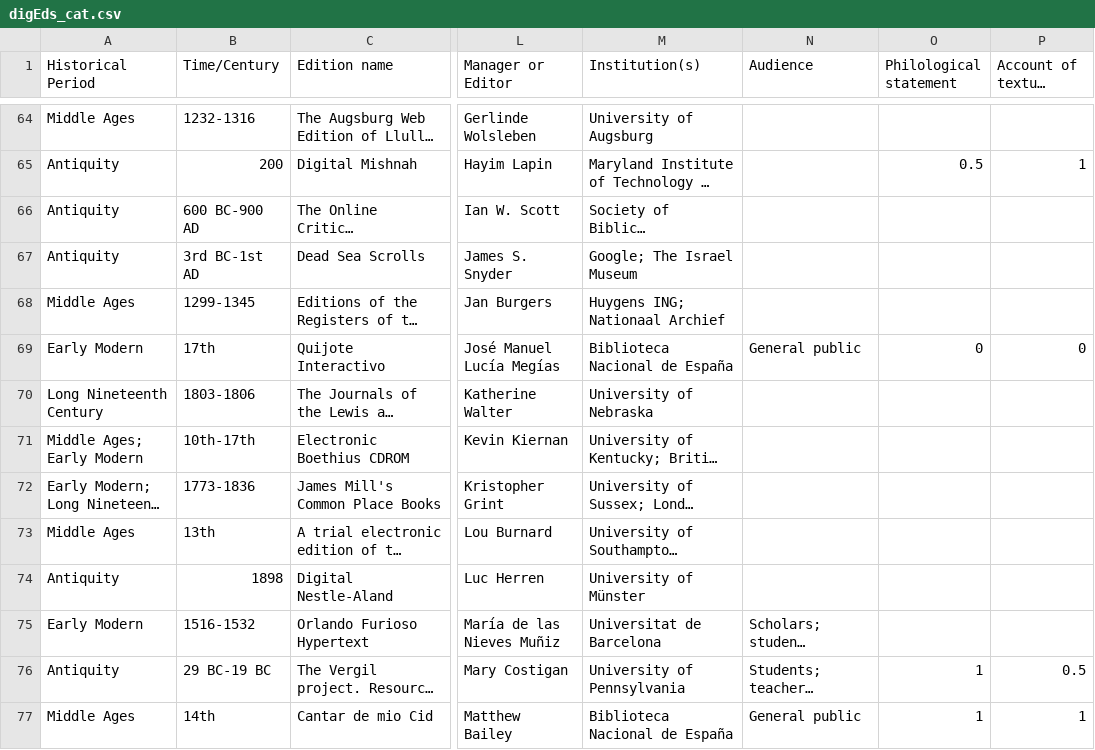
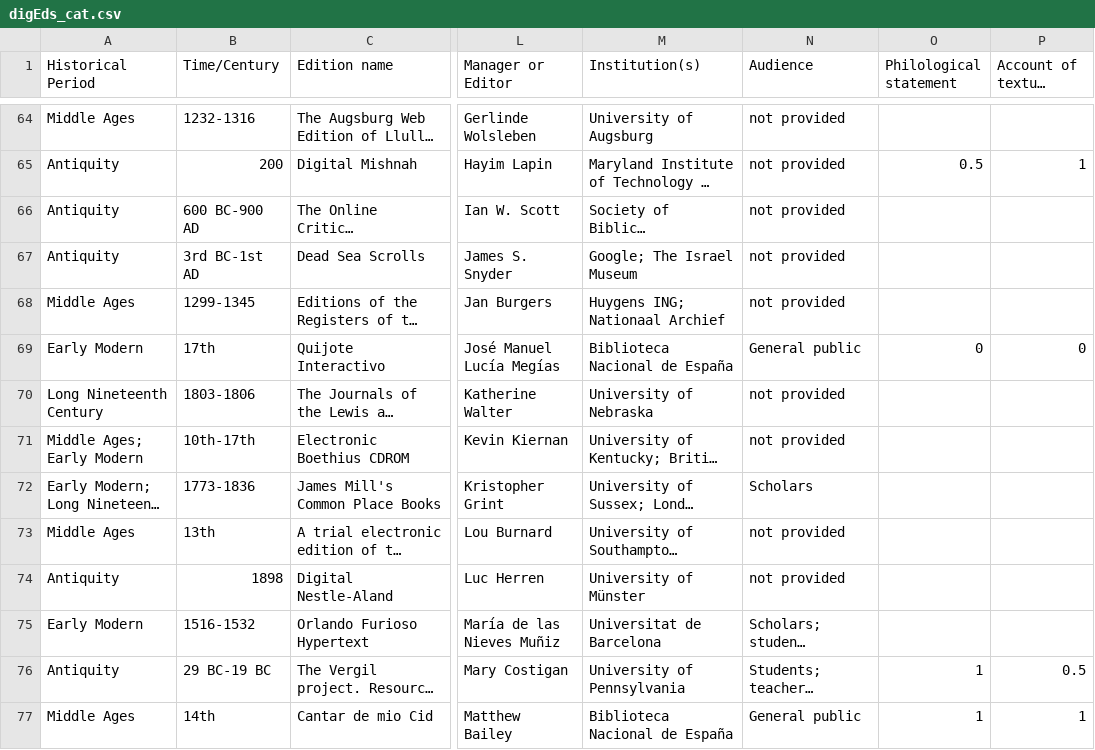
Before and after one commit to gfranzini/digEds_cat, a CSV file: digEds_cat.csv, drawn as a sheet; only a part is shown, gaps mark what is left out; long unchanged cells end in …; the diff covers the shown part only; the diff names each change by its address in the sheet, - before the commit and + after, or states it on an @@ line.

Commit message:
Audience column complete.

```diff
--- a/digEds_cat.csv
+++ b/digEds_cat.csv
-N64:N68 (Audience): (empty)
+N64:N68 (Audience): not provided
-N70:N71 (Audience): (empty)
+N70:N71 (Audience): not provided
-N72 (Audience): (empty)
+N72 (Audience): Scholars
-N73:N74 (Audience): (empty)
+N73:N74 (Audience): not provided
```
Also changed, not shown: 141 edited cells elsewhere in this file.
